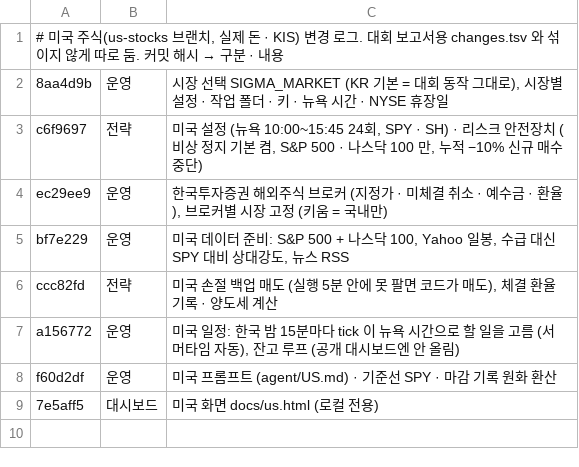
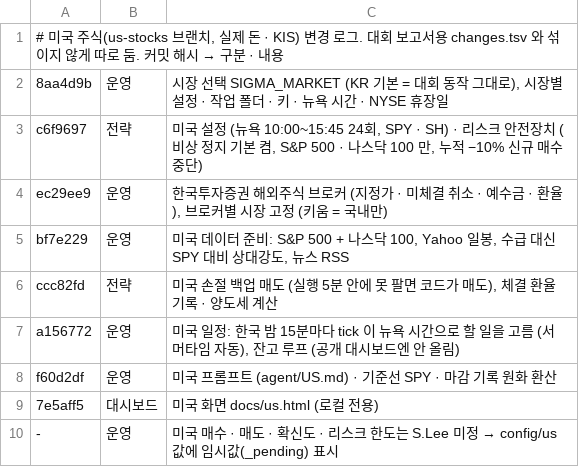
Before and after one commit to isopink/Sigma-Engine, a TSV file: reports/changes_us.tsv, drawn as a sheet; the diff names each change by its address in the sheet, - before the commit and + after, or states it on an @@ line.

```diff
--- a/reports/changes_us.tsv
+++ b/reports/changes_us.tsv
+row 10: - | 운영 | 미국 매수 · 매도 · 확신도 · 리스크 한도는 S.Lee 미정 → config/us 값에 임시값(_pending) 표시
```
Also changed, not shown: 3 other files.
